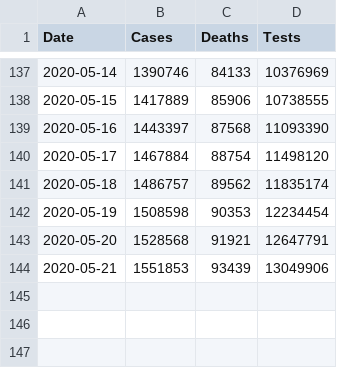
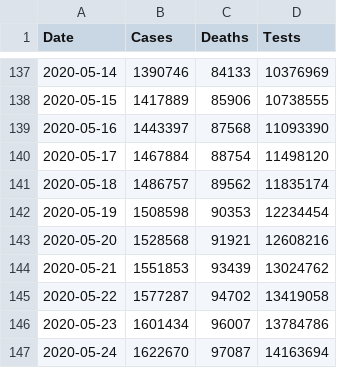
Before and after one commit to krmnino/COVID19_DataTool, a CSV file: usa_data.csv, drawn as a sheet; only a part is shown, gaps mark what is left out.

Commit message:
updated USA data May25

```diff
--- a/usa_data.csv
+++ b/usa_data.csv
@@ -142,3 +142,6 @@ Date,Cases,Deaths,Tests
 2020-05-19,1508598,90353,12234454
-2020-05-20,1528568,91921,12647791
-2020-05-21,1551853,93439,13049906
+2020-05-20,1528568,91921,12608216
+2020-05-21,1551853,93439,13024762
+2020-05-22,1577287,94702,13419058
+2020-05-23,1601434,96007,13784786
+2020-05-24,1622670,97087,14163694
```
